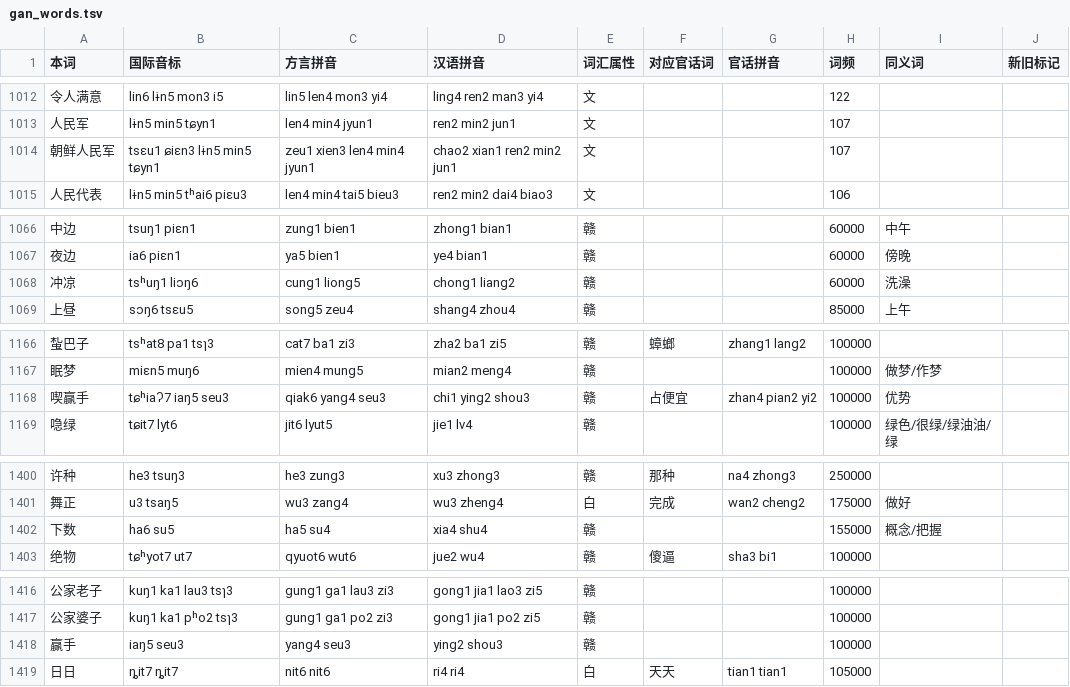
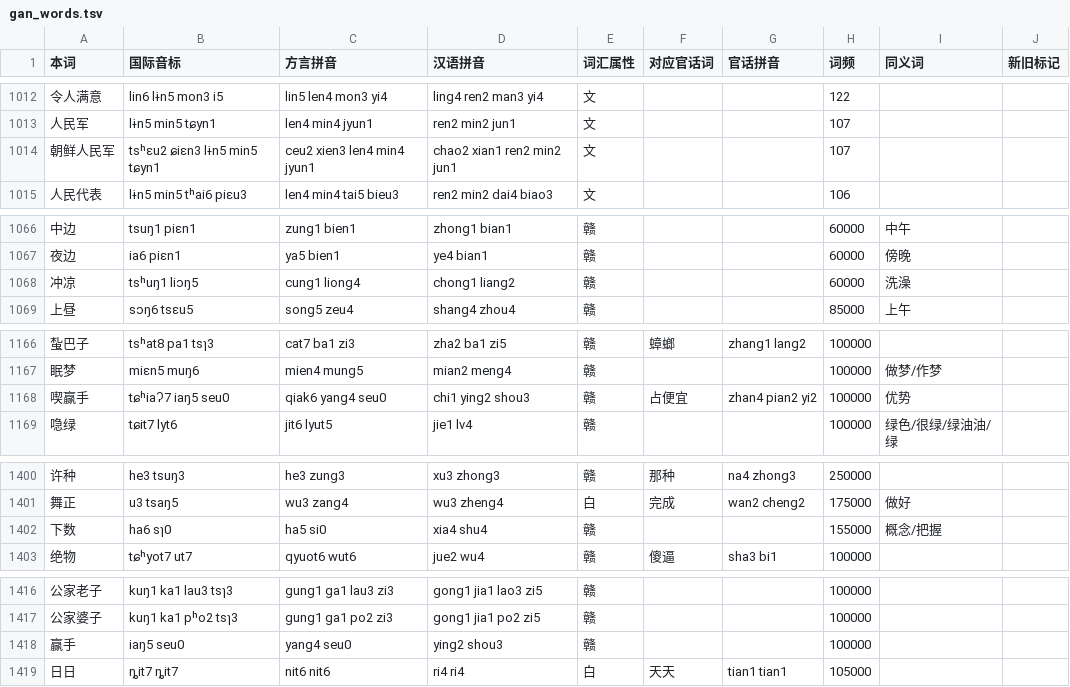
Before and after one commit to Doohaey/GonnyuGeneralIME, a TSV file: resources/regions/lancong/dictionaries/gan_words.tsv, drawn as a sheet; only a part is shown, gaps mark what is left out; the diff covers the shown part only.

```diff
--- a/resources/regions/lancong/dictionaries/gan_words.tsv
+++ b/resources/regions/lancong/dictionaries/gan_words.tsv
@@ -1013,3 +1013,3 @@
 人民军	lɨn5 min5 tɕyn1	len4 min4 jyun1	ren2 min2 jun1	文			107		
-朝鲜人民军	tsɛu1 ɕiɛn3 lɨn5 min5 tɕyn1	zeu1 xien3 len4 min4 jyun1	chao2 xian1 ren2 min2 jun1	文			107		
+朝鲜人民军	tsʰɛu2 ɕiɛn3 lɨn5 min5 tɕyn1	ceu2 xien3 len4 min4 jyun1	chao2 xian1 ren2 min2 jun1	文			107		
 人民代表	lɨn5 min5 tʰai6 piɛu3	len4 min4 tai5 bieu3	ren2 min2 dai4 biao3	文			106		
@@ -1067,3 +1067,3 @@
 夜边	ia6 piɛn1	ya5 bien1	ye4 bian1	赣			60000	傍晚	
-冲凉	tsʰuŋ1 liɔŋ6	cung1 liong5	chong1 liang2	赣			60000	洗澡	
+冲凉	tsʰuŋ1 liɔŋ5	cung1 liong4	chong1 liang2	赣			60000	洗澡	
 上昼	sɔŋ6 tsɛu5	song5 zeu4	shang4 zhou4	赣			85000	上午	
@@ -1167,3 +1167,3 @@
 眠梦	miɛn5 muŋ6	mien4 mung5	mian2 meng4	赣			100000	做梦/作梦	
-喫赢手	tɕʰiaʔ7 iaŋ5 seu3	qiak6 yang4 seu3	chi1 ying2 shou3	赣	占便宜	zhan4 pian2 yi2	100000	优势	
+喫赢手	tɕʰiaʔ7 iaŋ5 seu0	qiak6 yang4 seu0	chi1 ying2 shou3	赣	占便宜	zhan4 pian2 yi2	100000	优势	
 喼绿	tɕit7 lyt6	jit6 lyut5	jie1 lv4	赣			100000	绿色/很绿/绿油油/绿	
@@ -1401,3 +1401,3 @@
 舞正	u3 tsaŋ5	wu3 zang4	wu3 zheng4	白	完成	wan2 cheng2	175000	做好	
-下数	ha6 su5	ha5 su4	xia4 shu4	赣			155000	概念/把握	
+下数	ha6 sɿ0	ha5 si0	xia4 shu4	赣			155000	概念/把握	
 绝物	tɕʰyot7 ut7	qyuot6 wut6	jue2 wu4	赣	傻逼	sha3 bi1	100000		
@@ -1417,3 +1417,3 @@
 公家婆子	kuŋ1 ka1 pʰo2 tsɿ3	gung1 ga1 po2 zi3	gong1 jia1 po2 zi5	赣			100000		
-赢手	iaŋ5 seu3	yang4 seu3	ying2 shou3	赣			100000		
+赢手	iaŋ5 seu0	yang4 seu0	ying2 shou3	赣			100000		
 日日	ȵit7 ȵit7	nit6 nit6	ri4 ri4	白	天天	tian1 tian1	105000		
```
Also changed, not shown: 8 added rows, 1 removed row and 33 edited cells elsewhere in this file, resources/regions/lancong/dictionaries/chars.tsv, resources/regions/lancong/dictionaries/gan_chars.tsv, 1 other file.
